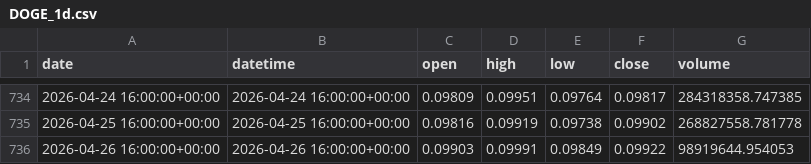
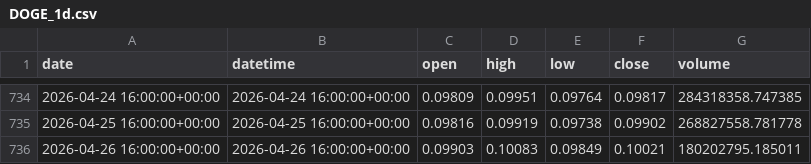
Before and after one commit to yuqiaowu/ai-crypto-agent, a CSV file: csv_data/DOGE_1d.csv, drawn as a sheet; only a part is shown, gaps mark what is left out.

```diff
--- a/csv_data/DOGE_1d.csv
+++ b/csv_data/DOGE_1d.csv
@@ -735,2 +735,2 @@ date,datetime,open,high,low,close,volume
 2026-04-25 16:00:00+00:00,2026-04-25 16:00:00+00:00,0.09816,0.09919,0.09738,0.09902,268827558.781778
-2026-04-26 16:00:00+00:00,2026-04-26 16:00:00+00:00,0.09903,0.09991,0.09849,0.09922,98919644.954053
+2026-04-26 16:00:00+00:00,2026-04-26 16:00:00+00:00,0.09903,0.10083,0.09849,0.10021,180202795.185011
```
Also changed, not shown: csv_data/BNB_4h.csv, csv_data/BTC_4h.csv, 20 other files.
